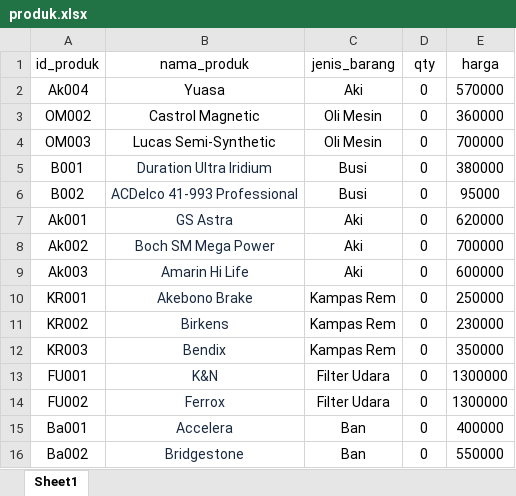
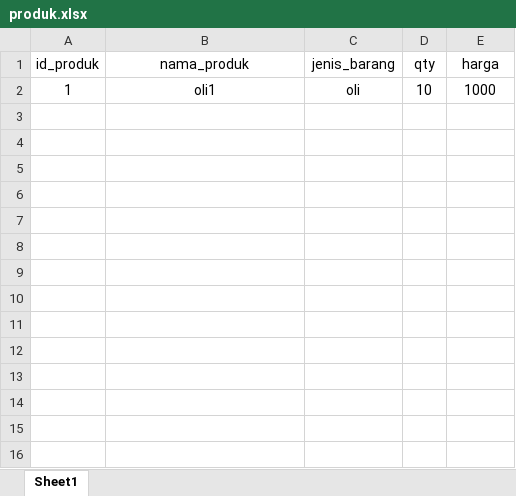
Before and after one commit to Yonatan-Yonatan/revisi_skripsi, an Excel workbook: uploads/produk.xlsx, sheet Sheet1, drawn as a sheet; values as stored, in another font and other column widths than the file's, no borders; removed rows and columns are numbered as before the commit, all else as after; the diff names each change by its address in the sheet, - before the commit and + after, or states it on an @@ line.

```diff
--- a/uploads/produk.xlsx (sheet Sheet1)
+++ b/uploads/produk.xlsx (sheet Sheet1)
-row 2: Ak004 | Yuasa | Aki | 0 | 570000
-row 3: OM002 | Castrol Magnetic | Oli Mesin | 0 | 360000
-row 4: OM003 | Lucas Semi-Synthetic | Oli Mesin | 0 | 700000
-row 5: B001 | Duration Ultra Iridium | Busi | 0 | 380000
-row 6: B002 | ACDelco 41-993 Professional | Busi | 0 | 95000
-row 7: Ak001 | GS Astra | Aki | 0 | 620000
-row 8: Ak002 | Boch SM Mega Power | Aki | 0 | 700000
-row 9: Ak003 | Amarin Hi Life | Aki | 0 | 600000
-row 10: KR001 | Akebono Brake | Kampas Rem | 0 | 250000
-row 11: KR002 | Birkens | Kampas Rem | 0 | 230000
-row 12: KR003 | Bendix | Kampas Rem | 0 | 350000
-row 13: FU001 | K&N | Filter Udara | 0 | 1300000
-row 14: FU002 | Ferrox | Filter Udara | 0 | 1300000
-row 15: Ba001 | Accelera | Ban | 0 | 400000
-row 16: Ba002 | Bridgestone | Ban | 0 | 550000
+row 2: 1 | oli1 | oli | 10 | 1000
```
Also changed, not shown: 5 other files.
